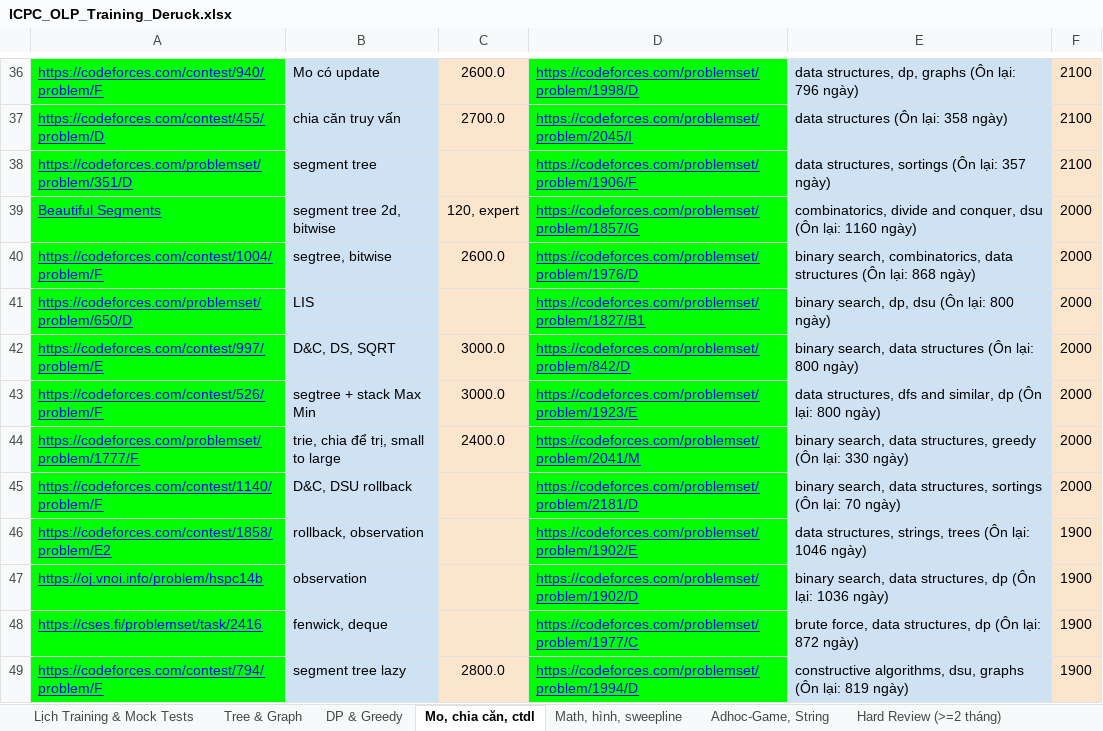
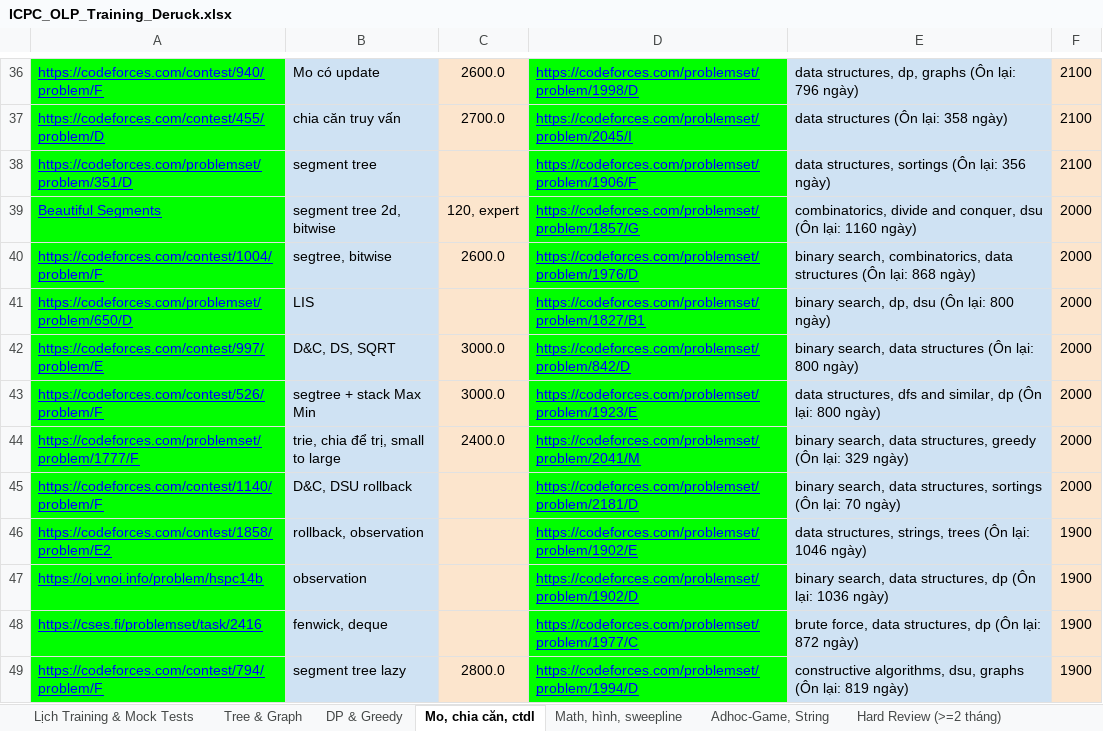
Before and after one commit to ducphung3103/Webcanhan, an Excel workbook: ICPC_OLP_Training_Deruck.xlsx, sheet Mo, chia căn, ctdl, drawn as a sheet; only a part is shown, gaps mark what is left out; values as stored, in another font and other column widths than the file's, no borders; the diff names each change by its address in the sheet, - before the commit and + after, or states it on an @@ line.

```diff
--- a/ICPC_OLP_Training_Deruck.xlsx (sheet Mo, chia căn, ctdl)
+++ b/ICPC_OLP_Training_Deruck.xlsx (sheet Mo, chia căn, ctdl)
-E38: data structures, sortings (Ôn lại: 357 ngày)
+E38: data structures, sortings (Ôn lại: 356 ngày)
-E44: …(Ôn lại: 330 ngày)
+E44: …(Ôn lại: 329 ngày)
```
Also changed, not shown: sheet Lịch Training & Mock Tests, sheet Hard Review (>=2 tháng), sheet Adhoc-Game, String, sheet DP & Greedy, sheet Tree & Graph, sheet Math, hình, sweepline, web/ICPC_OLP_Training_Deruck.xlsx, 4 other files.
